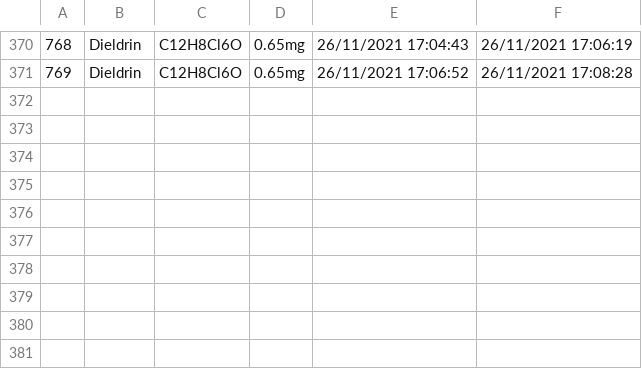
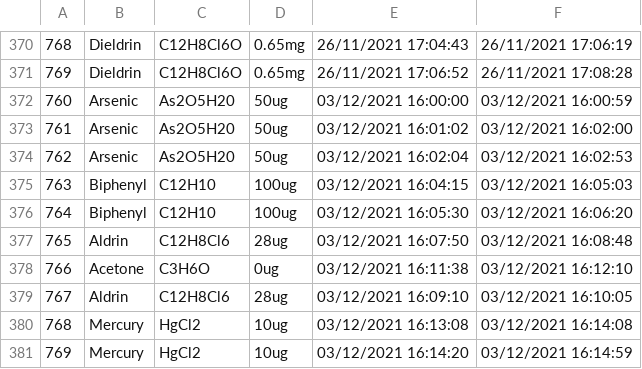
Before and after one commit to ruckapark/IndicateurGlobal, a CSV file: REGS/dope_reg.csv, drawn as a sheet; only a part is shown, gaps mark what is left out.

Commit message:
Main func treat data

```diff
--- a/REGS/dope_reg.csv
+++ b/REGS/dope_reg.csv
@@ -371 +371,11 @@
 769,Dieldrin,C12H8Cl6O,0.65mg,26/11/2021 17:06:52,26/11/2021 17:08:28
+760,Arsenic,As2O5H20,50ug,03/12/2021 16:00:00,03/12/2021 16:00:59
+761,Arsenic,As2O5H20,50ug,03/12/2021 16:01:02,03/12/2021 16:02:00
+762,Arsenic,As2O5H20,50ug,03/12/2021 16:02:04,03/12/2021 16:02:53
+763,Biphenyl,C12H10,100ug,03/12/2021 16:04:15,03/12/2021 16:05:03
+764,Biphenyl,C12H10,100ug,03/12/2021 16:05:30,03/12/2021 16:06:20
+765,Aldrin,C12H8Cl6,28ug,03/12/2021 16:07:50,03/12/2021 16:08:48
+766,Acetone,C3H6O,0ug,03/12/2021 16:11:38,03/12/2021 16:12:10
+767,Aldrin,C12H8Cl6,28ug,03/12/2021 16:09:10,03/12/2021 16:10:05
+768,Mercury,HgCl2,10ug,03/12/2021 16:13:08,03/12/2021 16:14:08
+769,Mercury,HgCl2,10ug,03/12/2021 16:14:20,03/12/2021 16:14:59
```
Also changed, not shown: 1 other file.
